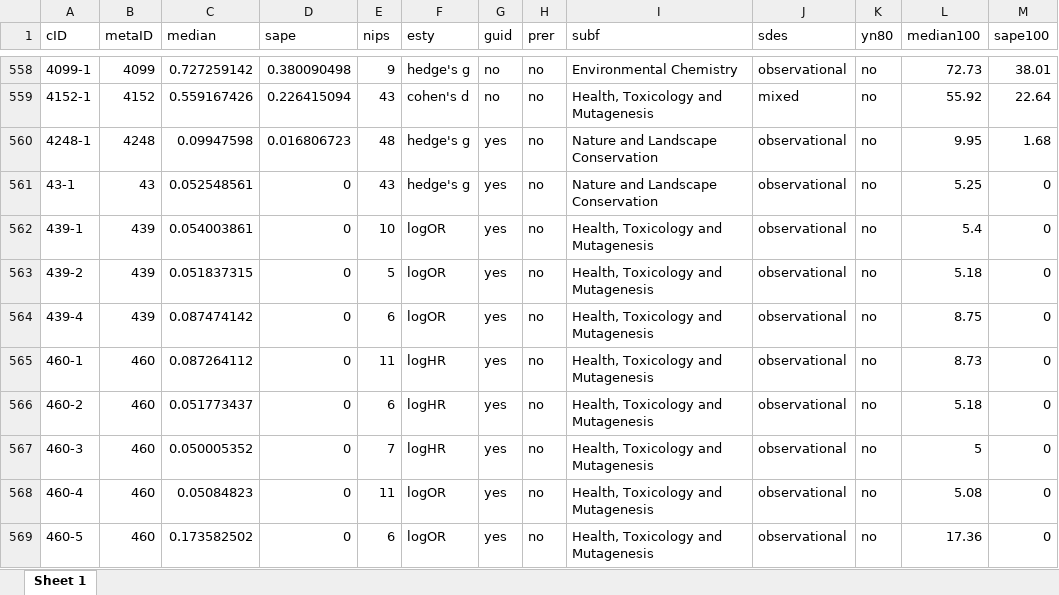
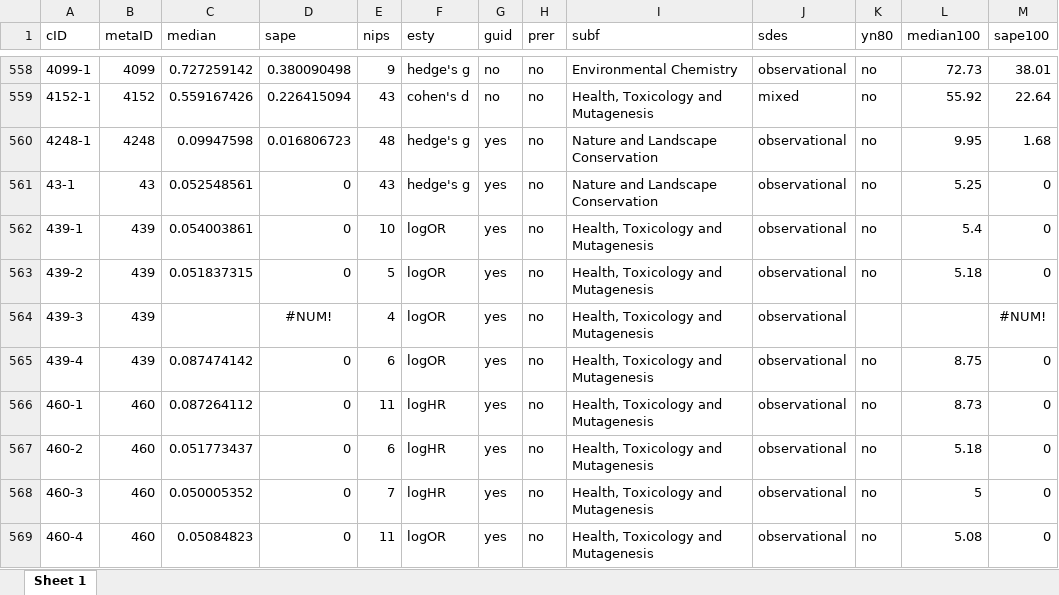
Before and after one commit to peterpuetz2020/replication_package_power_in_environmental_sciences, an Excel workbook: results/main/Figure_2_data_meta_1_heterogeneity_0_pet_peese.xlsx, sheet Sheet 1, drawn as a sheet; only a part is shown, gaps mark what is left out; the shorter side is filled out with more unchanged rows; values as stored, in another font and other column widths than the file's, no borders; the diff names each change by its address in the sheet, - before the commit and + after, or states it on an @@ line.

Commit message:
new results

```diff
--- a/results/main/Figure_2_data_meta_1_heterogeneity_0_pet_peese.xlsx (sheet Sheet 1)
+++ b/results/main/Figure_2_data_meta_1_heterogeneity_0_pet_peese.xlsx (sheet Sheet 1)
+row 564: 439-3 | 439 |  | #NUM! | 4 | logOR | yes | no | Health, Toxicology and Mutagenesis | observational |  |  | #NUM!
```
Also changed, not shown: results/main/Figure_2_data_meta_0p25_heterogeneity_0_multilevel_random.xlsx, results/main/Figure_2_data_meta_0p25_heterogeneity_0_pet_peese.xlsx, 38 other files.
